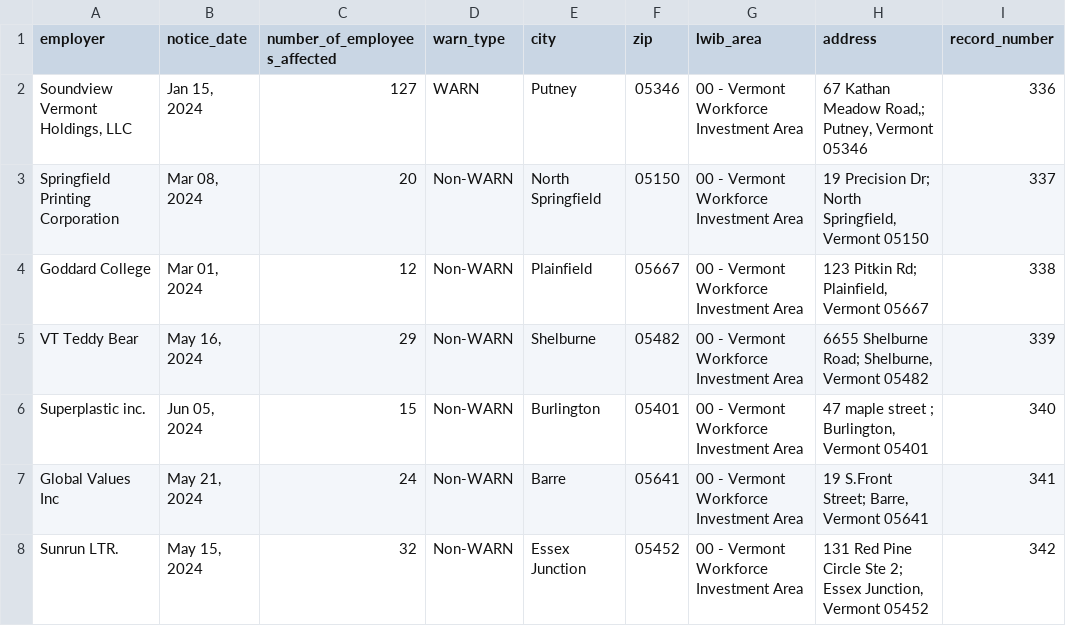
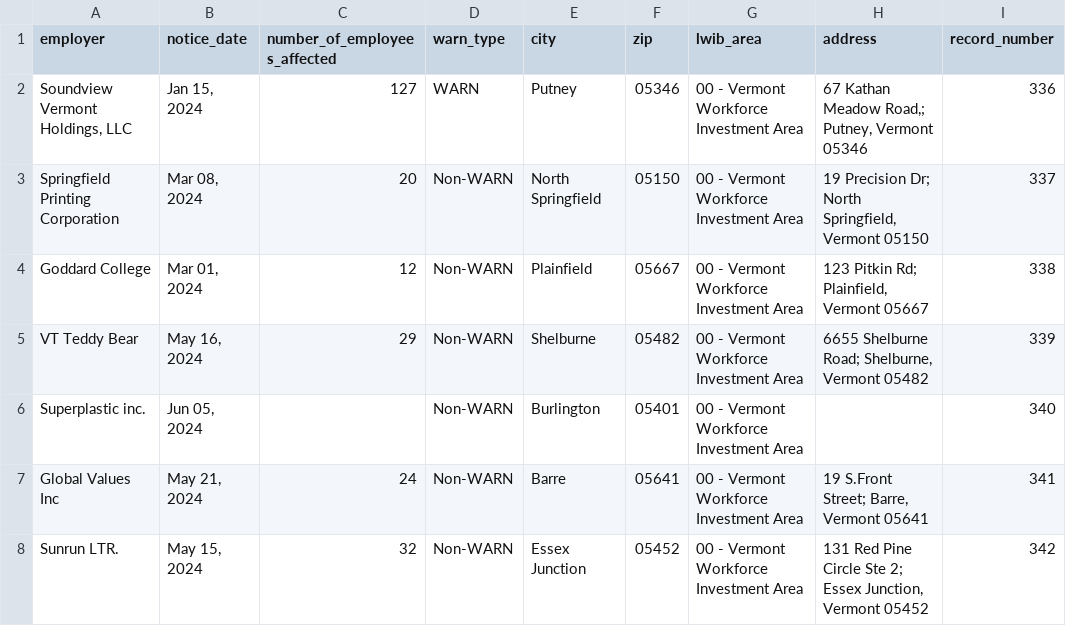
Before and after one commit to biglocalnews/layoff-watch, a CSV file: data/warn-transformer/raw/vt.csv, drawn as a sheet; only a part is shown; the diff names each change by its address in the sheet, - before the commit and + after, or states it on an @@ line.

```diff
--- a/data/warn-transformer/raw/vt.csv
+++ b/data/warn-transformer/raw/vt.csv
-C6 (number_of_employees_affected): 15
+C6 (number_of_employees_affected): (empty)
-H6 (address): 47 maple street ; Burlington, Vermont 05401
+H6 (address): (empty)
```
Also changed, not shown: data/warn-transformer/raw/co.csv, 7 other files.
